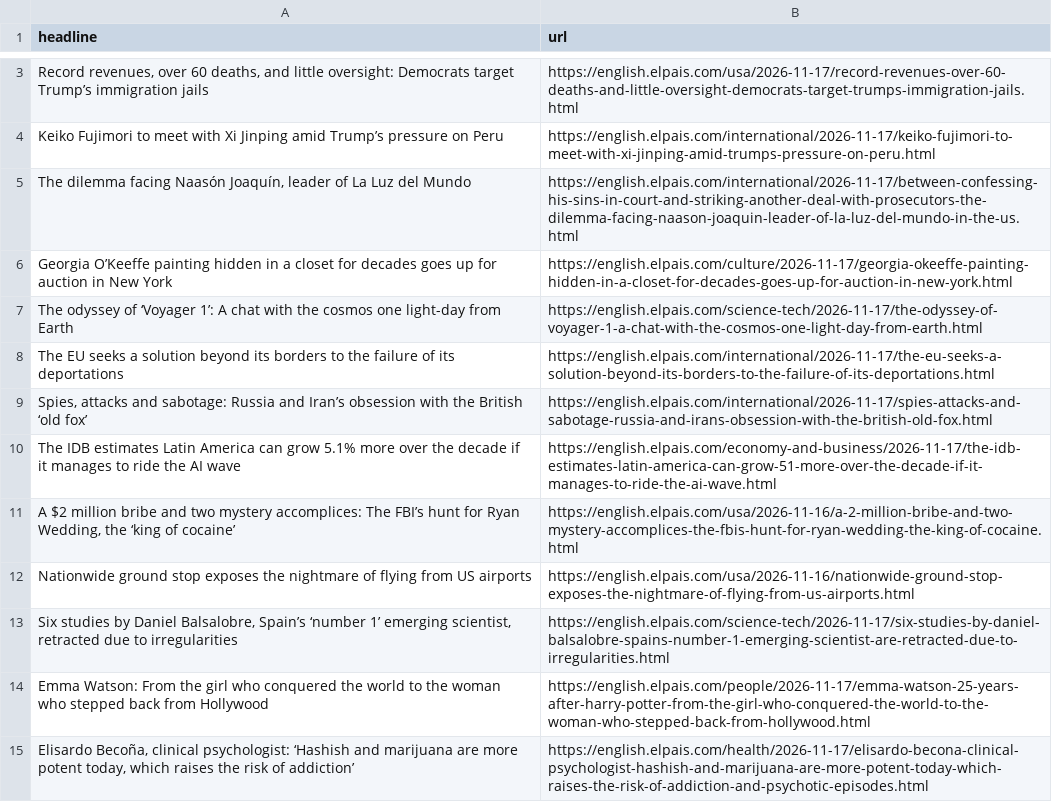
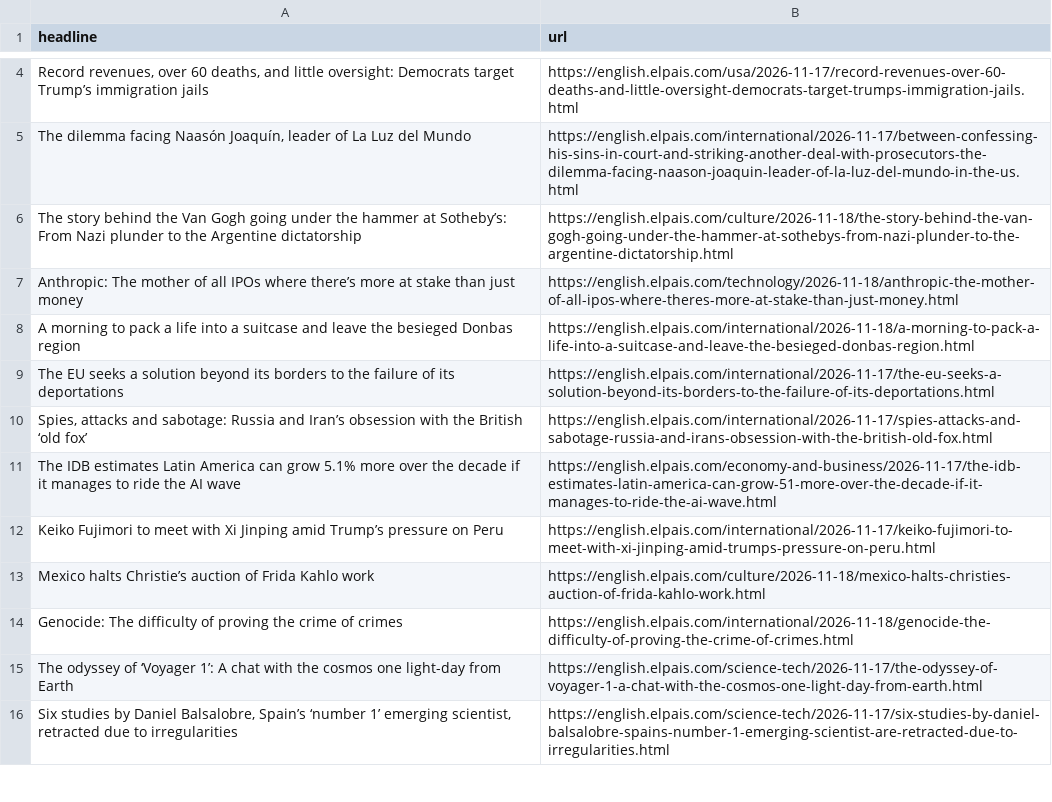
Before and after one commit to patvoe/lede-2024-auto-scraper, a CSV file: headlines.csv, drawn as a sheet; only a part is shown, gaps mark what is left out; the diff covers the shown part only.

```diff
--- a/headlines.csv
+++ b/headlines.csv
@@ -3,6 +4,6 @@ headline,url
 "Record revenues, over 60 deaths, and little oversight: Democrats target Trump’s immigration jails",https://english.elpais.com/usa/2026-11-17/record-revenues-over-60-deaths-and-little-oversight-democrats-target-trumps-immigration-jails.html
-Keiko Fujimori to meet with Xi Jinping amid Trump’s pressure on Peru,https://english.elpais.com/international/2026-11-17/keiko-fujimori-to-meet-with-xi-jinping-amid-trumps-pressure-on-peru.html
 "The dilemma facing Naasón Joaquín, leader of La Luz del Mundo ",https://english.elpais.com/international/2026-11-17/between-confessing-his-sins-in-court-and-striking-another-deal-with-prosecutors-the-dilemma-facing-naason-joaquin-leader-of-la-luz-del-mundo-in-the-us.html
-Georgia O’Keeffe painting hidden in a closet for decades goes up for auction in New York,https://english.elpais.com/culture/2026-11-17/georgia-okeeffe-painting-hidden-in-a-closet-for-decades-goes-up-for-auction-in-new-york.html
-The odyssey of ‘Voyager 1’: A chat with the cosmos one light-day from Earth,https://english.elpais.com/science-tech/2026-11-17/the-odyssey-of-voyager-1-a-chat-with-the-cosmos-one-light-day-from-earth.html
+The story behind the Van Gogh going under the hammer at Sotheby’s: From Nazi plunder to the Argentine dictatorship,https://english.elpais.com/culture/2026-11-18/the-story-behind-the-van-gogh-going-under-the-hammer-at-sothebys-from-nazi-plunder-to-the-argentine-dictatorship.html
+Anthropic: The mother of all IPOs where there’s more at stake than just money,https://english.elpais.com/technology/2026-11-18/anthropic-the-mother-of-all-ipos-where-theres-more-at-stake-than-just-money.html
+A morning to pack a life into a suitcase and leave the besieged Donbas region,https://english.elpais.com/international/2026-11-18/a-morning-to-pack-a-life-into-a-suitcase-and-leave-the-besieged-donbas-region.html
 The EU seeks a solution beyond its borders to the failure of its deportations,https://english.elpais.com/international/2026-11-17/the-eu-seeks-a-solution-beyond-its-borders-to-the-failure-of-its-deportations.html
@@ -10,6 +11,6 @@ The EU seeks a solution beyond its borders to the failure of its deportations,ht
 The IDB estimates Latin America can grow 5.1% more over the decade if it manages to ride the AI wave,https://english.elpais.com/economy-and-business/2026-11-17/the-idb-estimates-latin-america-can-grow-51-more-over-the-decade-if-it-manages-to-ride-the-ai-wave.html
-"A $2 million bribe and two mystery accomplices: The FBI’s hunt for Ryan Wedding, the ‘king of cocaine’",https://english.elpais.com/usa/2026-11-16/a-2-million-bribe-and-two-mystery-accomplices-the-fbis-hunt-for-ryan-wedding-the-king-of-cocaine.html
-Nationwide ground stop exposes the nightmare of flying from US airports,https://english.elpais.com/usa/2026-11-16/nationwide-ground-stop-exposes-the-nightmare-of-flying-from-us-airports.html
+Keiko Fujimori to meet with Xi Jinping amid Trump’s pressure on Peru,https://english.elpais.com/international/2026-11-17/keiko-fujimori-to-meet-with-xi-jinping-amid-trumps-pressure-on-peru.html
+Mexico halts Christie’s auction of Frida Kahlo work,https://english.elpais.com/culture/2026-11-18/mexico-halts-christies-auction-of-frida-kahlo-work.html
+Genocide: The difficulty of proving the crime of crimes,https://english.elpais.com/international/2026-11-18/genocide-the-difficulty-of-proving-the-crime-of-crimes.html
+The odyssey of ‘Voyager 1’: A chat with the cosmos one light-day from Earth,https://english.elpais.com/science-tech/2026-11-17/the-odyssey-of-voyager-1-a-chat-with-the-cosmos-one-light-day-from-earth.html
 "Six studies by Daniel Balsalobre, Spain’s ‘number 1’ emerging scientist, retracted due to irregularities",https://english.elpais.com/science-tech/2026-11-17/six-studies-by-daniel-balsalobre-spains-number-1-emerging-scientist-are-retracted-due-to-irregularities.html
-Emma Watson: From the girl who conquered the world to the woman who stepped back from Hollywood,https://english.elpais.com/people/2026-11-17/emma-watson-25-years-after-harry-potter-from-the-girl-who-conquered-the-world-to-the-woman-who-stepped-back-from-hollywood.html
-"Elisardo Becoña, clinical psychologist: ‘Hashish and marijuana are more potent today, which raises the risk of addiction’",https://english.elpais.com/health/2026-11-17/elisardo-becona-clinical-psychologist-hashish-and-marijuana-are-more-potent-today-which-raises-the-risk-of-addiction-and-psychotic-episodes.html
```
Also changed, not shown: 5 added rows, 6 removed rows and 2 moved rows elsewhere in this file.
